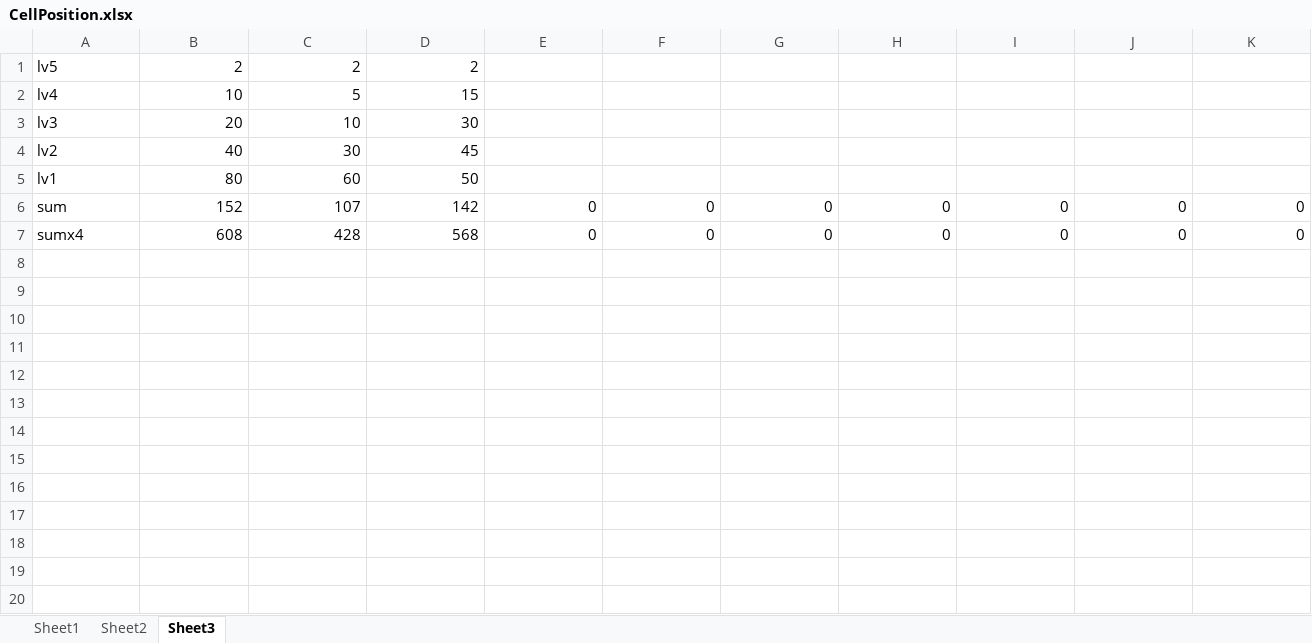
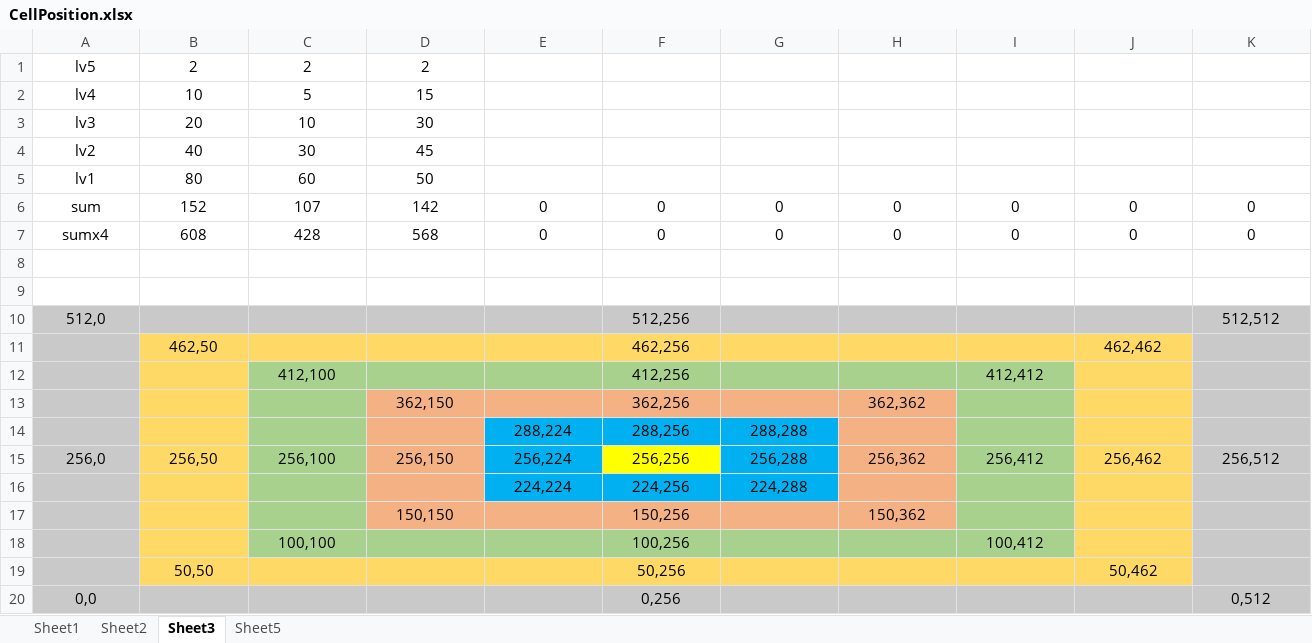
Before and after one commit to GameVae/FileXmind, an Excel workbook: CellPosition.xlsx, sheet Sheet3, drawn as a sheet; values as stored, in another font and other column widths than the file's, no borders; the diff names each change by its address in the sheet, - before the commit and + after, or states it on an @@ line.

```diff
--- a/CellPosition.xlsx (sheet Sheet3)
+++ b/CellPosition.xlsx (sheet Sheet3)
+sheet tab: Sheet5
-A1:A7 alignment: left
+A1:A7 alignment: center
-B1:D5 alignment: right
+B1:D5 alignment: center
-B6:K7 alignment: right
+B6:K7 alignment: center
+row 8: (empty)
+row 9: (empty)
+row 10: 512,0 |  |  |  |  | 512,256 |  |  |  |  | 512,512
+row 11:  | 462,50 |  |  |  | 462,256 |  |  |  | 462,462
+row 12:  |  | 412,100 |  |  | 412,256 |  |  | 412,412
+row 13:  |  |  | 362,150 |  | 362,256 |  | 362,362
+row 14:  |  |  |  | 288,224 | 288,256 | 288,288
+row 15: 256,0 | 256,50 | 256,100 | 256,150 | 256,224 | 256,256 | 256,288 | 256,362 | 256,412 | 256,462 | 256,512
+row 16:  |  |  |  | 224,224 | 224,256 | 224,288
+row 17:  |  |  | 150,150 |  | 150,256 |  | 150,362
+row 18:  |  | 100,100 |  |  | 100,256 |  |  | 100,412
+row 19:  | 50,50 |  |  |  | 50,256 |  |  |  | 50,462
+row 20: 0,0 |  |  |  |  | 0,256 |  |  |  |  | 0,512
```
Also changed, not shown: sheet Sheet2, Xmind/Upgrade_Research/Infantry.xlsx.
